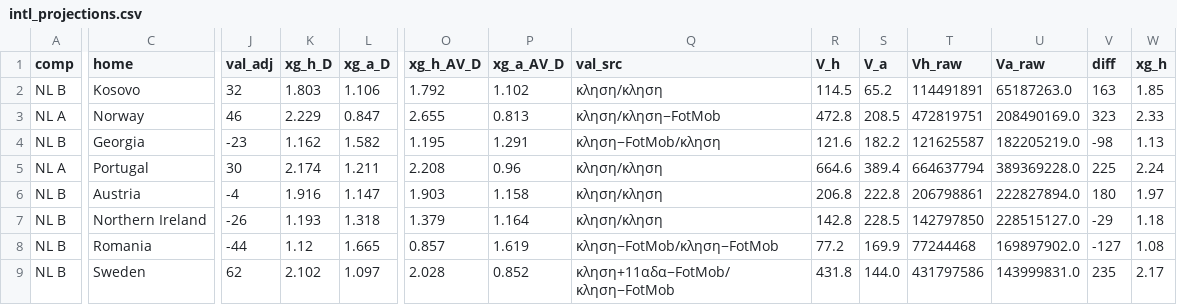
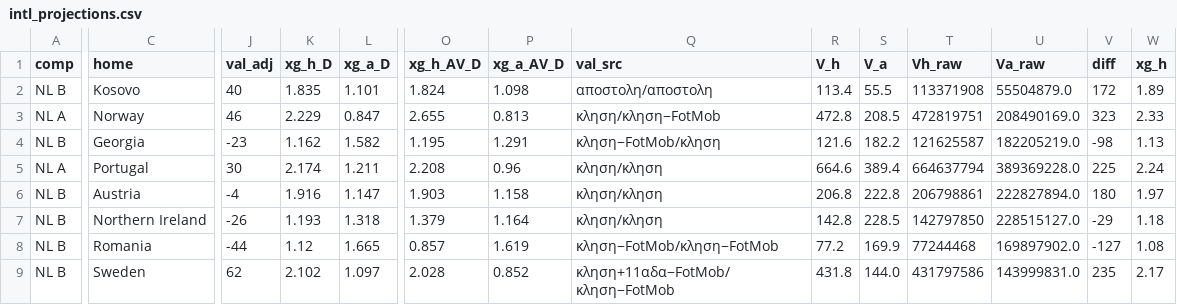
Before and after one commit to stelios1891-afk/xg-dashboard, a CSV file: intl_projections.csv, drawn as a sheet; only a part is shown, gaps mark what is left out; the diff covers the shown part only; the diff names each change by its address in the sheet, - before the commit and + after, or states it on an @@ line.

```diff
--- a/intl_projections.csv
+++ b/intl_projections.csv
-J2 (val_adj): 32
+J2 (val_adj): 40
-K2 (xg_h_D): 1.803
+K2 (xg_h_D): 1.835
-L2 (xg_a_D): 1.106
+L2 (xg_a_D): 1.101
-O2 (xg_h_AV_D): 1.792
+O2 (xg_h_AV_D): 1.824
-P2 (xg_a_AV_D): 1.102
+P2 (xg_a_AV_D): 1.098
-Q2 (val_src): κληση/κληση
+Q2 (val_src): αποστολη/αποστολη
-R2 (V_h): 114.5
+R2 (V_h): 113.4
-S2 (V_a): 65.2
+S2 (V_a): 55.5
-T2 (Vh_raw): 114491891
+T2 (Vh_raw): 113371908
-U2 (Va_raw): 65187263.0
+U2 (Va_raw): 55504879.0
-V2 (diff): 163
+V2 (diff): 172
-W2 (xg_h): 1.85
+W2 (xg_h): 1.89
```
Also changed, not shown: 13 edited cells elsewhere in this file, intl_nl_overs_2627.csv, intl_nl_shadow_2627.csv, 2 other files.
